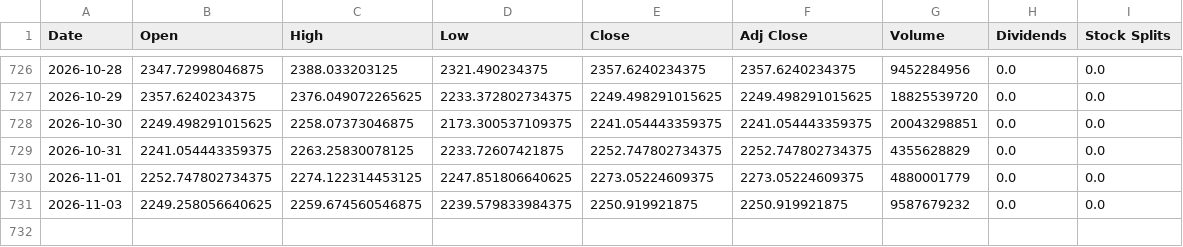
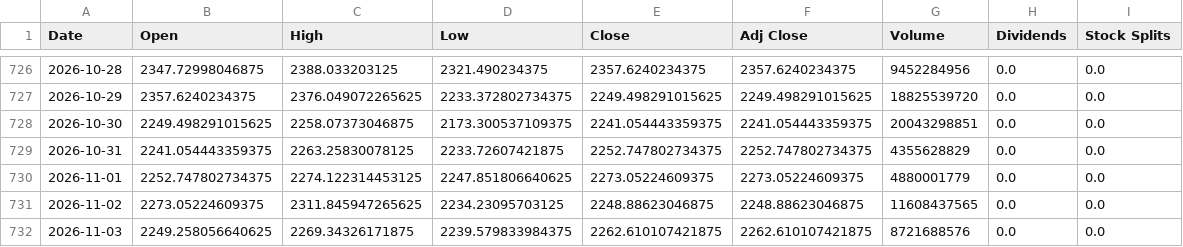
Before and after one commit to cheangiotou238-star/quant-multi-asset-engine, a CSV file: data/history/ETH-USD.csv, drawn as a sheet; only a part is shown, gaps mark what is left out.

```diff
--- a/data/history/ETH-USD.csv
+++ b/data/history/ETH-USD.csv
@@ -730,2 +730,3 @@ Date,Open,High,Low,Close,Adj Close,Volume,Dividends,Stock Splits
 2026-11-01,2252.747802734375,2274.122314453125,2247.851806640625,2273.05224609375,2273.05224609375,4880001779,0.0,0.0
-2026-11-03,2249.258056640625,2259.674560546875,2239.579833984375,2250.919921875,2250.919921875,9587679232,0.0,0.0
+2026-11-02,2273.05224609375,2311.845947265625,2234.23095703125,2248.88623046875,2248.88623046875,11608437565,0.0,0.0
+2026-11-03,2249.258056640625,2269.34326171875,2239.579833984375,2262.610107421875,2262.610107421875,8721688576,0.0,0.0
```
Also changed, not shown: data/history/AAPL.csv, data/history/BTC-USD.csv, 14 other files.
